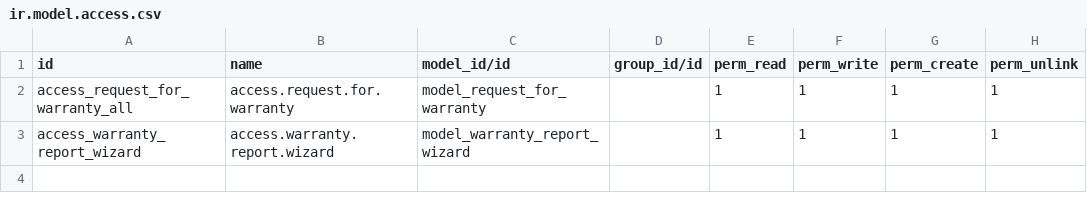
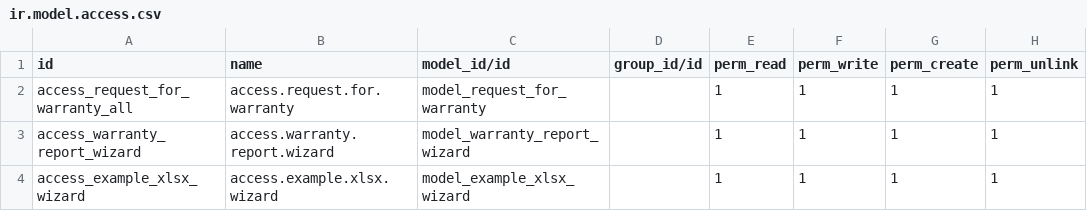
Before and after one commit to hereliesadvaith/Odoo, a CSV file: warranty/security/ir.model.access.csv, drawn as a sheet.

Commit message:
xlsxWarrantyReport

```diff
--- a/warranty/security/ir.model.access.csv
+++ b/warranty/security/ir.model.access.csv
@@ -3 +3,2 @@ access_request_for_warranty_all,access.request.for.warranty,model_request_for_wa
 access_warranty_report_wizard,access.warranty.report.wizard,model_warranty_report_wizard,,1,1,1,1
+access_example_xlsx_wizard,access.example.xlsx.wizard,model_example_xlsx_wizard,,1,1,1,1
```
Also changed, not shown: 10 other files.
